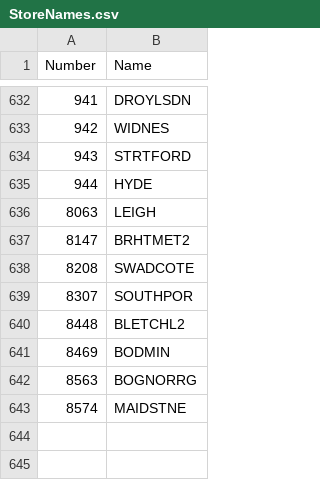
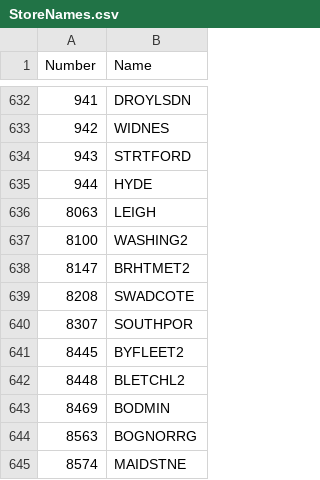
Before and after one commit to nunoalves2310/LabelPrinter, a CSV file: StoreNames.csv, drawn as a sheet; only a part is shown, gaps mark what is left out; the diff names each change by its address in the sheet, - before the commit and + after, or states it on an @@ line.

Commit message:
StoreNames.csv

```diff
--- a/StoreNames.csv
+++ b/StoreNames.csv
+row 637: 8100 | WASHING2
+row 641: 8445 | BYFLEET2
```
